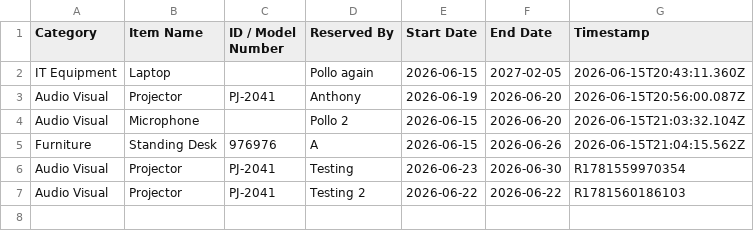
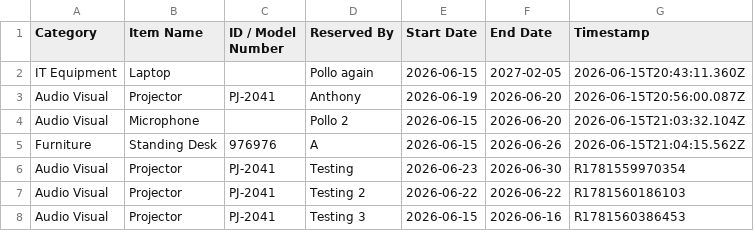
Before and after one commit to pollats/inventory_tracker, a CSV file: data/reservations.csv, drawn as a sheet.

Commit message:
Update reservations.csv — 2026-06-15T21:53:06.454Z

```diff
--- a/data/reservations.csv
+++ b/data/reservations.csv
@@ -7 +7,2 @@ Audio Visual,Projector,PJ-2041,Testing,2026-06-23,2026-06-30,R1781559970354
 Audio Visual,Projector,PJ-2041,Testing 2,2026-06-22,2026-06-22,R1781560186103
+Audio Visual,Projector,PJ-2041,Testing 3,2026-06-15,2026-06-16,R1781560386453
```
